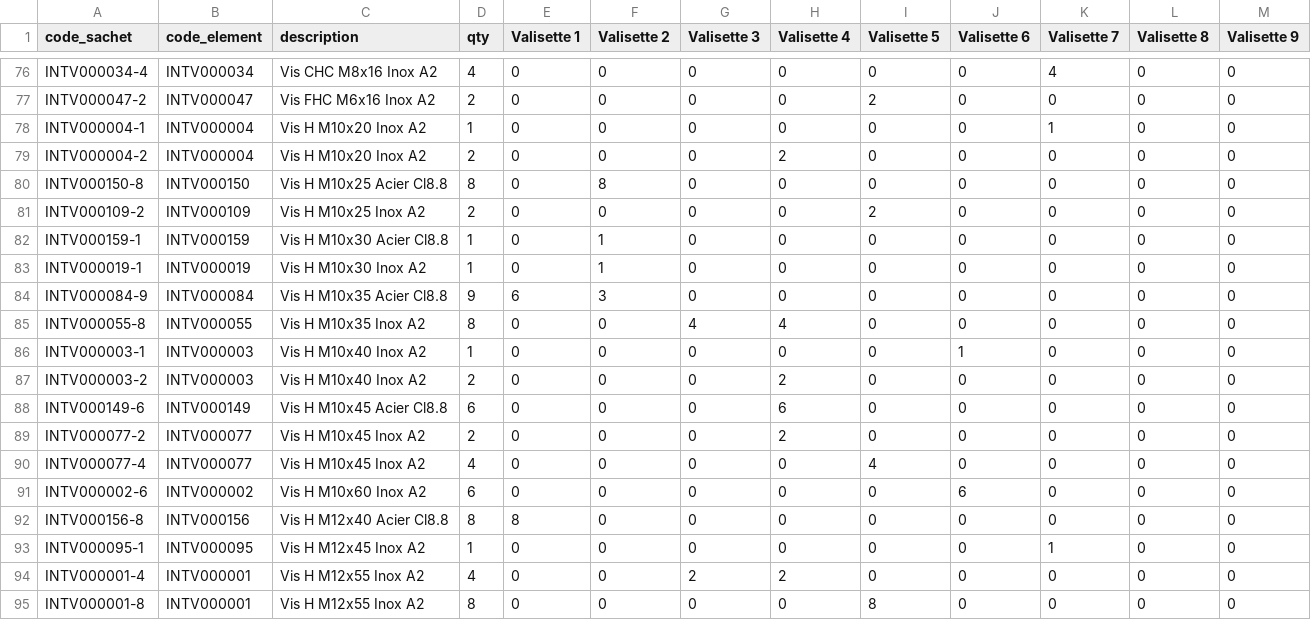
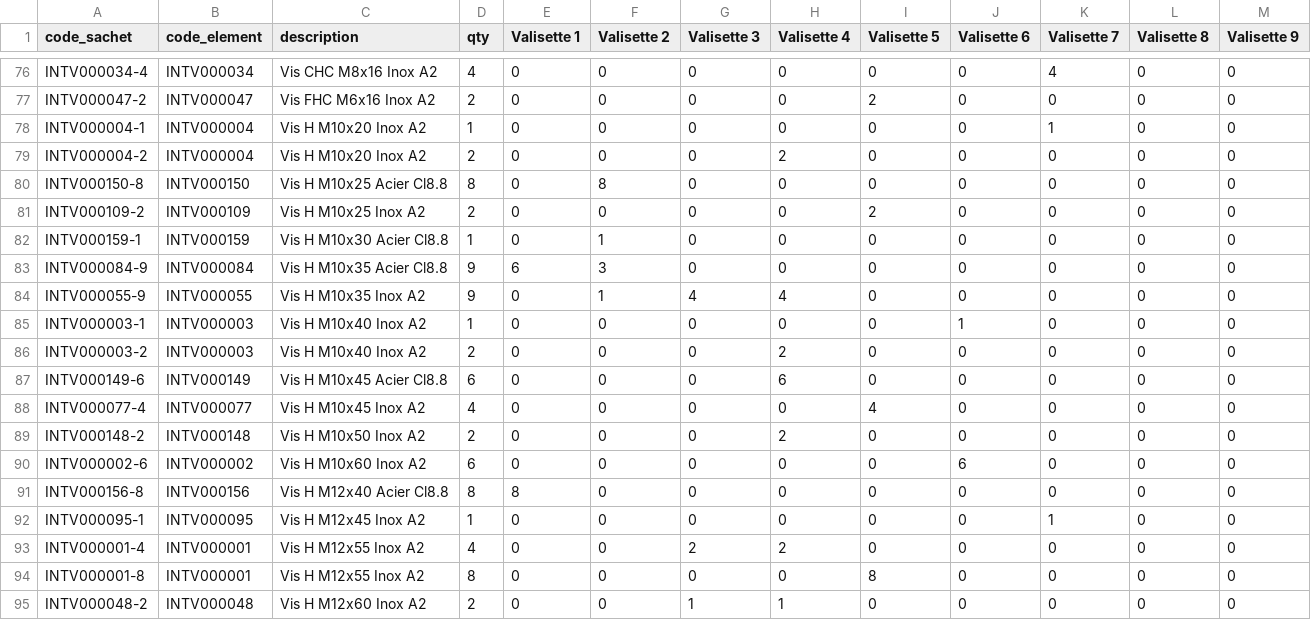
Before and after one commit to mod138/SNCF_CompteurEnergie, a CSV file: cases.csv, drawn as a sheet; only a part is shown, gaps mark what is left out; the shorter side is filled out with more unchanged rows.

```diff
--- a/cases.csv
+++ b/cases.csv
@@ -82,5 +82,4 @@ INTV000109-2,INTV000109,Vis H M10x25 Inox A2,2,0,0,0,0,2,0,0,0,0
 INTV000159-1,INTV000159,Vis H M10x30 Acier Cl8.8,1,0,1,0,0,0,0,0,0,0
-INTV000019-1,INTV000019,Vis H M10x30 Inox A2,1,0,1,0,0,0,0,0,0,0
 INTV000084-9,INTV000084,Vis H M10x35 Acier Cl8.8,9,6,3,0,0,0,0,0,0,0
-INTV000055-8,INTV000055,Vis H M10x35 Inox A2,8,0,0,4,4,0,0,0,0,0
+INTV000055-9,INTV000055,Vis H M10x35 Inox A2,9,0,1,4,4,0,0,0,0,0
 INTV000003-1,INTV000003,Vis H M10x40 Inox A2,1,0,0,0,0,0,1,0,0,0
@@ -88,4 +87,4 @@ INTV000003-2,INTV000003,Vis H M10x40 Inox A2,2,0,0,0,2,0,0,0,0,0
 INTV000149-6,INTV000149,Vis H M10x45 Acier Cl8.8,6,0,0,0,6,0,0,0,0,0
-INTV000077-2,INTV000077,Vis H M10x45 Inox A2,2,0,0,0,2,0,0,0,0,0
 INTV000077-4,INTV000077,Vis H M10x45 Inox A2,4,0,0,0,0,4,0,0,0,0
+INTV000148-2,INTV000148,Vis H M10x50 Inox A2,2,0,0,0,2,0,0,0,0,0
 INTV000002-6,INTV000002,Vis H M10x60 Inox A2,6,0,0,0,0,0,6,0,0,0
```
Also changed, not shown: boxes.csv, 1 other file.
